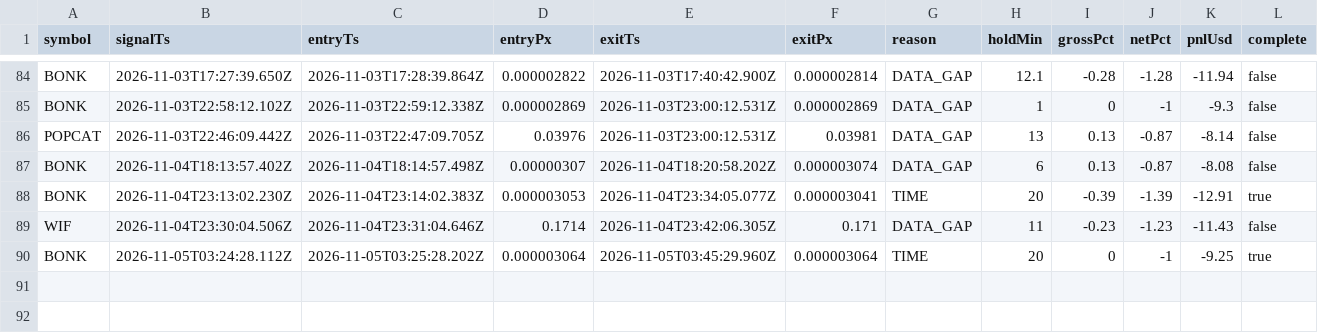
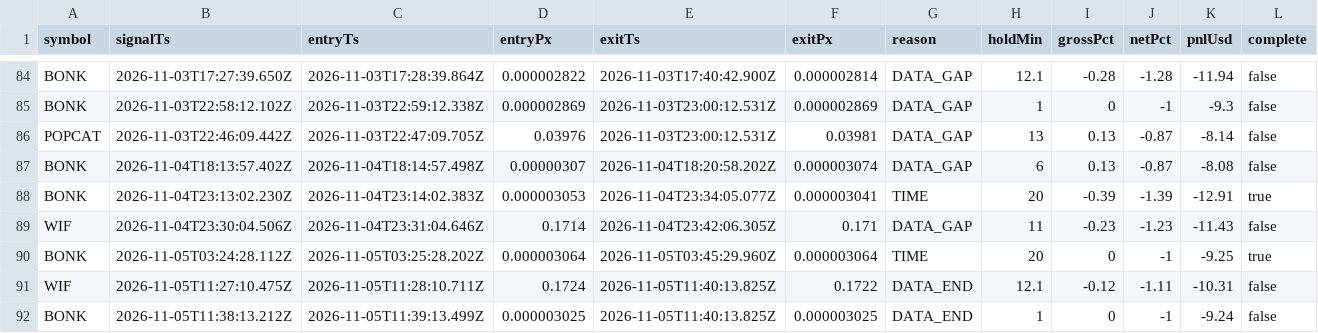
Before and after one commit to jyofst/jyofst.github.io, a CSV file: sim/trades.csv, drawn as a sheet; only a part is shown, gaps mark what is left out; the diff names each change by its address in the sheet, - before the commit and + after, or states it on an @@ line.

```diff
--- a/sim/trades.csv
+++ b/sim/trades.csv
+row 91: WIF | 2026-11-05T11:27:10.475Z | 2026-11-05T11:28:10.711Z | 0.1724 | 2026-11-05T11:40:13.825Z | 0.1722 | DATA_END | 12.1 | -0.12 | -1.11 | -10.31 | false
+row 92: BONK | 2026-11-05T11:38:13.212Z | 2026-11-05T11:39:13.499Z | 0.000003025 | 2026-11-05T11:40:13.825Z | 0.000003025 | DATA_END | 1 | 0 | -1 | -9.24 | false
```
Also changed, not shown: 4 other files.
